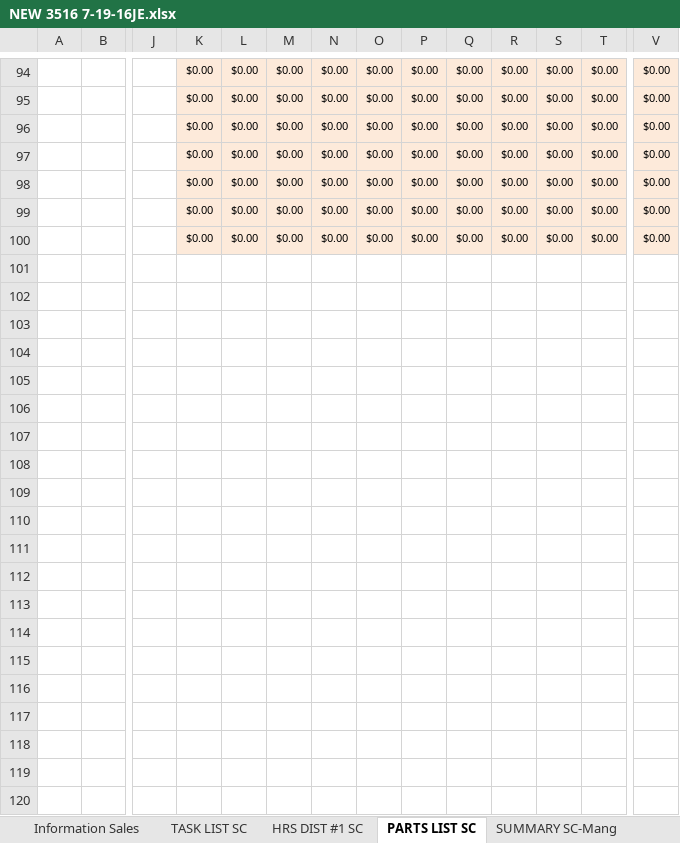
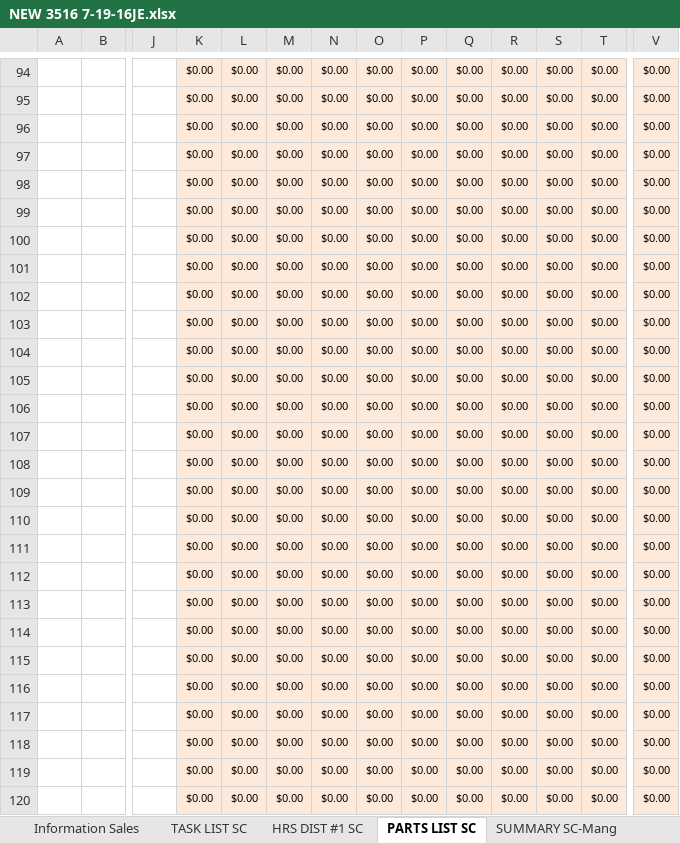
Before and after one commit to Chris-Barnard/encore-excel, an Excel workbook: AD HOC/NEW 3516 7-19-16JE.xlsx, sheet PARTS LIST SC, drawn as a sheet; only a part is shown, gaps mark what is left out; values as stored, in another font and other column widths than the file's, no borders; conditional formats not drawn; rows hold the shown columns only; the diff covers the shown part only; the diff names each change by its address in the sheet, - before the commit and + after, or states it on an @@ line.

Commit message:
Add rows to MRF and Parts List to 200
- Extend the Parts List input cells and formulas
- Extend the MRF formulas down to line item 200

```diff
--- a/AD HOC/NEW 3516 7-19-16JE.xlsx (sheet PARTS LIST SC)
+++ b/AD HOC/NEW 3516 7-19-16JE.xlsx (sheet PARTS LIST SC)
+row 101:  |  |  | $0.00 | $0.00 | $0.00 | $0.00 | $0.00 | $0.00 | $0.00 | $0.00 | $0.00 | $0.00 | $0.00
+row 102:  |  |  | $0.00 | $0.00 | $0.00 | $0.00 | $0.00 | $0.00 | $0.00 | $0.00 | $0.00 | $0.00 | $0.00
+row 103:  |  |  | $0.00 | $0.00 | $0.00 | $0.00 | $0.00 | $0.00 | $0.00 | $0.00 | $0.00 | $0.00 | $0.00
+row 104:  |  |  | $0.00 | $0.00 | $0.00 | $0.00 | $0.00 | $0.00 | $0.00 | $0.00 | $0.00 | $0.00 | $0.00
+row 105:  |  |  | $0.00 | $0.00 | $0.00 | $0.00 | $0.00 | $0.00 | $0.00 | $0.00 | $0.00 | $0.00 | $0.00
+row 106:  |  |  | $0.00 | $0.00 | $0.00 | $0.00 | $0.00 | $0.00 | $0.00 | $0.00 | $0.00 | $0.00 | $0.00
+row 107:  |  |  | $0.00 | $0.00 | $0.00 | $0.00 | $0.00 | $0.00 | $0.00 | $0.00 | $0.00 | $0.00 | $0.00
+row 108:  |  |  | $0.00 | $0.00 | $0.00 | $0.00 | $0.00 | $0.00 | $0.00 | $0.00 | $0.00 | $0.00 | $0.00
+row 109:  |  |  | $0.00 | $0.00 | $0.00 | $0.00 | $0.00 | $0.00 | $0.00 | $0.00 | $0.00 | $0.00 | $0.00
+row 110:  |  |  | $0.00 | $0.00 | $0.00 | $0.00 | $0.00 | $0.00 | $0.00 | $0.00 | $0.00 | $0.00 | $0.00
+row 111:  |  |  | $0.00 | $0.00 | $0.00 | $0.00 | $0.00 | $0.00 | $0.00 | $0.00 | $0.00 | $0.00 | $0.00
+row 112:  |  |  | $0.00 | $0.00 | $0.00 | $0.00 | $0.00 | $0.00 | $0.00 | $0.00 | $0.00 | $0.00 | $0.00
+row 113:  |  |  | $0.00 | $0.00 | $0.00 | $0.00 | $0.00 | $0.00 | $0.00 | $0.00 | $0.00 | $0.00 | $0.00
+row 114:  |  |  | $0.00 | $0.00 | $0.00 | $0.00 | $0.00 | $0.00 | $0.00 | $0.00 | $0.00 | $0.00 | $0.00
+row 115:  |  |  | $0.00 | $0.00 | $0.00 | $0.00 | $0.00 | $0.00 | $0.00 | $0.00 | $0.00 | $0.00 | $0.00
+row 116:  |  |  | $0.00 | $0.00 | $0.00 | $0.00 | $0.00 | $0.00 | $0.00 | $0.00 | $0.00 | $0.00 | $0.00
+row 117:  |  |  | $0.00 | $0.00 | $0.00 | $0.00 | $0.00 | $0.00 | $0.00 | $0.00 | $0.00 | $0.00 | $0.00
+row 118:  |  |  | $0.00 | $0.00 | $0.00 | $0.00 | $0.00 | $0.00 | $0.00 | $0.00 | $0.00 | $0.00 | $0.00
+row 119:  |  |  | $0.00 | $0.00 | $0.00 | $0.00 | $0.00 | $0.00 | $0.00 | $0.00 | $0.00 | $0.00 | $0.00
+row 120:  |  |  | $0.00 | $0.00 | $0.00 | $0.00 | $0.00 | $0.00 | $0.00 | $0.00 | $0.00 | $0.00 | $0.00
```
Also changed, not shown: 90 added rows elsewhere in this sheet, sheet MRF SC-Mang, formulas that keep their value.
